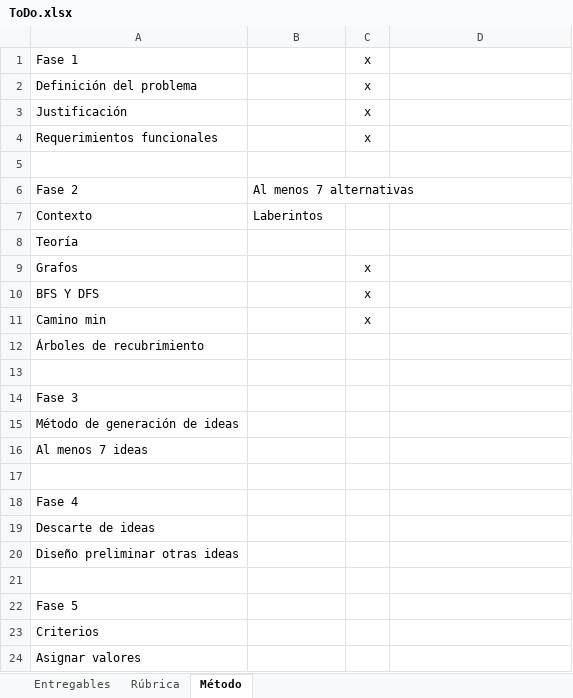
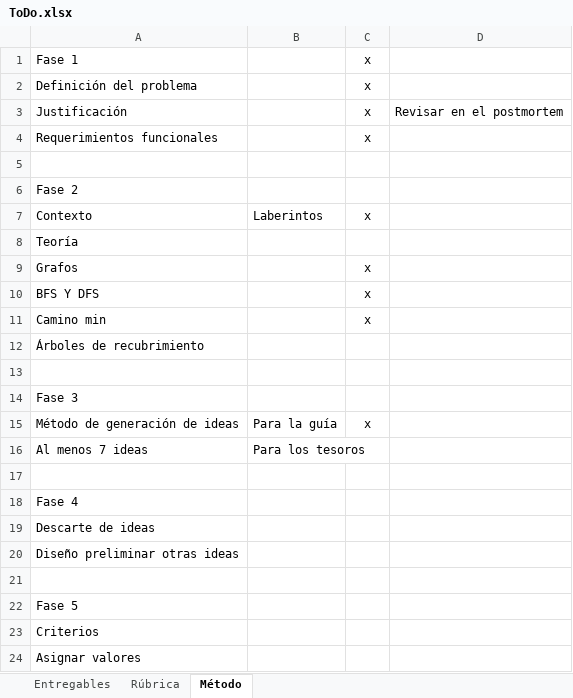
Before and after one commit to camilaleniss/AEDFinalProject, an Excel workbook: ToDo.xlsx, sheet Método, drawn as a sheet; values as stored, in another font and other column widths than the file's, no borders; conditional formats not drawn; the diff names each change by its address in the sheet, - before the commit and + after, or states it on an @@ line.

Commit message:
Fase 2 método terminada y comenzada fase 3

```diff
--- a/ToDo.xlsx (sheet Método)
+++ b/ToDo.xlsx (sheet Método)
-D3: (empty)
+D3: Revisar en el postmortem
-B6: Al menos 7 alternativas
+B6: (empty)
-C7: (empty)
+C7: x
-B15: (empty)
+B15: Para la guía
-C15: (empty)
+C15: x
-B16: (empty)
+B16: Para los tesoros
```
Also changed, not shown: sheet Rúbrica, 3 other files.
